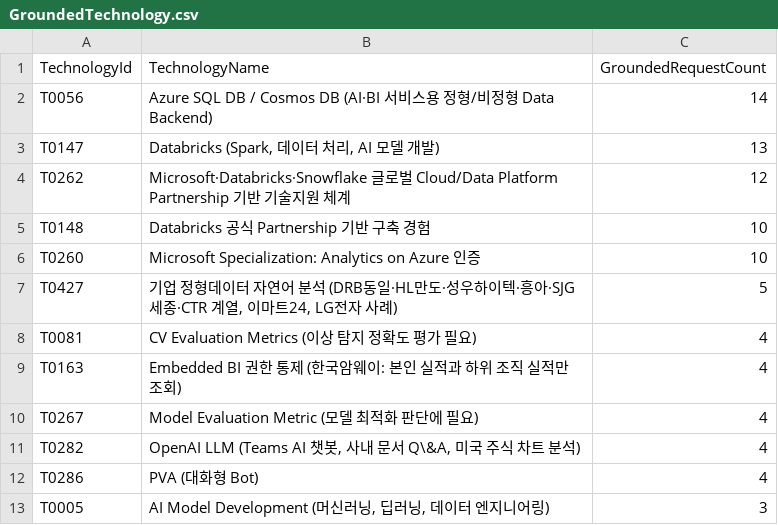
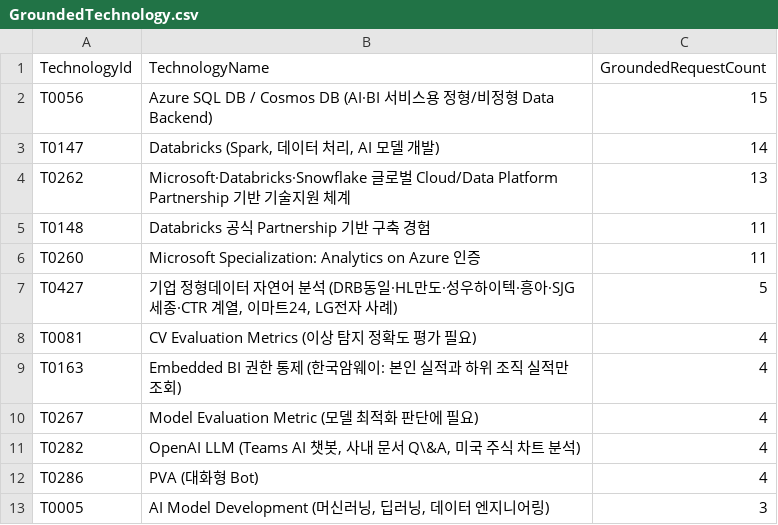
Before and after one commit to elle0529/TechScope, a CSV file: powerbi/demo_final/data/GroundedTechnology.csv, drawn as a sheet; only a part is shown.

```diff
--- a/powerbi/demo_final/data/GroundedTechnology.csv
+++ b/powerbi/demo_final/data/GroundedTechnology.csv
@@ -1,7 +1,7 @@
 TechnologyId,TechnologyName,GroundedRequestCount
-T0056,Azure SQL DB / Cosmos DB (AI·BI 서비스용 정형/비정형 Data Backend),14
-T0147,"Databricks (Spark, 데이터 처리, AI 모델 개발)",13
-T0262,Microsoft·Databricks·Snowflake 글로벌 Cloud/Data Platform Partnership 기반 기술지원 체계,12
-T0148,Databricks 공식 Partnership 기반 구축 경험,10
-T0260,Microsoft Specialization: Analytics on Azure 인증,10
+T0056,Azure SQL DB / Cosmos DB (AI·BI 서비스용 정형/비정형 Data Backend),15
+T0147,"Databricks (Spark, 데이터 처리, AI 모델 개발)",14
+T0262,Microsoft·Databricks·Snowflake 글로벌 Cloud/Data Platform Partnership 기반 기술지원 체계,13
+T0148,Databricks 공식 Partnership 기반 구축 경험,11
+T0260,Microsoft Specialization: Analytics on Azure 인증,11
 T0427,"기업 정형데이터 자연어 분석 (DRB동일·HL만도·성우하이텍·흥아·SJG세종·CTR 계열, 이마트24, LG전자 사례)",5
```
Also changed, not shown: powerbi/demo_final/data/AIRequestDetail.csv, powerbi/demo_snapshot/data/AIRequestDetail.csv, 14 other files.
